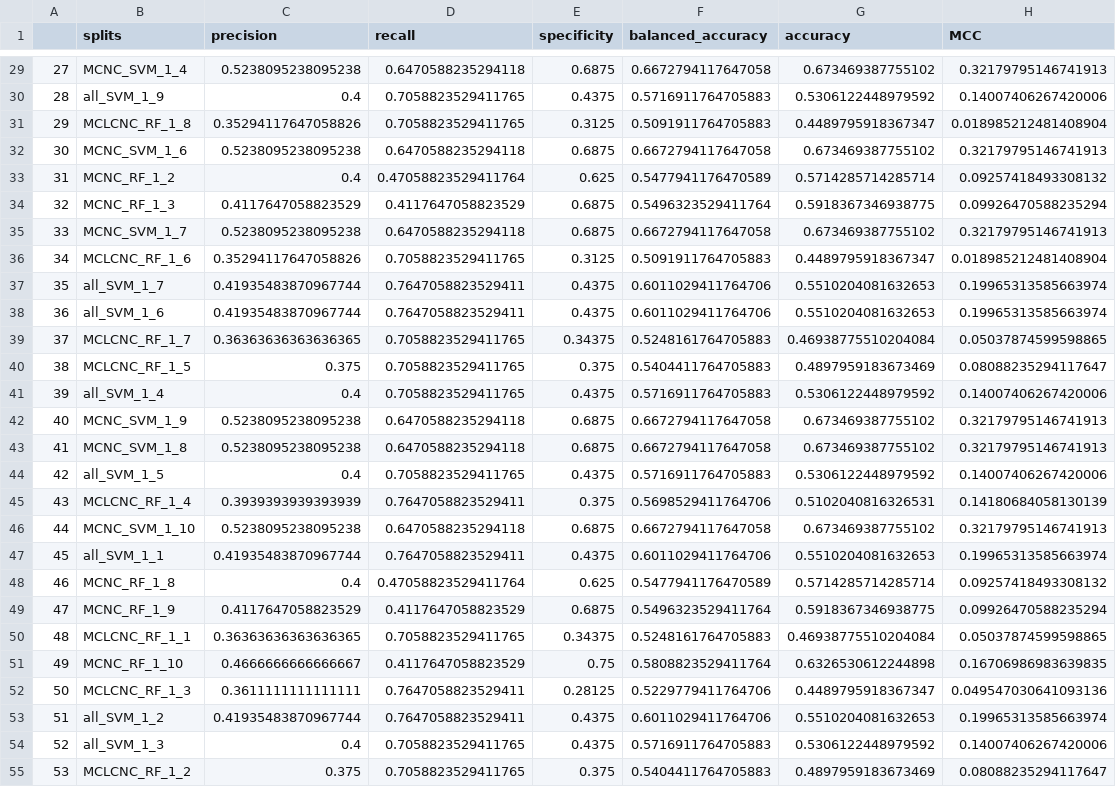
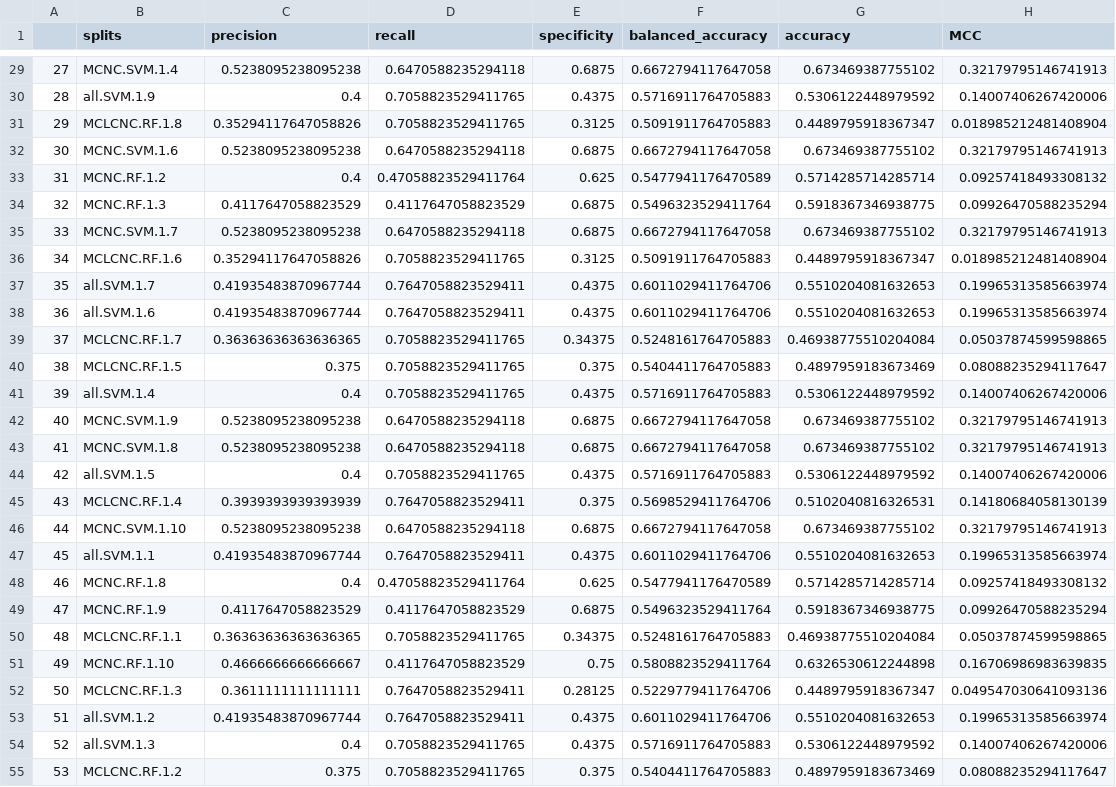
Before and after one commit to anikaliu/CAMDA-DILI, a CSV file: Machine_Learning/data/FDA_Validation_Results/Predictions_ECFP4/ambiguous_results.csv, drawn as a sheet; only a part is shown, gaps mark what is left out; the diff covers the shown part only; the diff names each change by its address in the sheet, - before the commit and + after, or states it on an @@ line.

```diff
--- a/Machine_Learning/data/FDA_Validation_Results/Predictions_ECFP4/ambiguous_results.csv
+++ b/Machine_Learning/data/FDA_Validation_Results/Predictions_ECFP4/ambiguous_results.csv
-B29 (splits): MCNC_SVM_1_4
+B29 (splits): MCNC.SVM.1.4
-B30 (splits): all_SVM_1_9
+B30 (splits): all.SVM.1.9
-B31 (splits): MCLCNC_RF_1_8
+B31 (splits): MCLCNC.RF.1.8
-B32 (splits): MCNC_SVM_1_6
+B32 (splits): MCNC.SVM.1.6
-B33 (splits): MCNC_RF_1_2
+B33 (splits): MCNC.RF.1.2
-B34 (splits): MCNC_RF_1_3
+B34 (splits): MCNC.RF.1.3
-B35 (splits): MCNC_SVM_1_7
+B35 (splits): MCNC.SVM.1.7
-B36 (splits): MCLCNC_RF_1_6
+B36 (splits): MCLCNC.RF.1.6
-B37 (splits): all_SVM_1_7
+B37 (splits): all.SVM.1.7
-B38 (splits): all_SVM_1_6
+B38 (splits): all.SVM.1.6
-B39 (splits): MCLCNC_RF_1_7
+B39 (splits): MCLCNC.RF.1.7
-B40 (splits): MCLCNC_RF_1_5
+B40 (splits): MCLCNC.RF.1.5
-B41 (splits): all_SVM_1_4
+B41 (splits): all.SVM.1.4
-B42 (splits): MCNC_SVM_1_9
+B42 (splits): MCNC.SVM.1.9
-B43 (splits): MCNC_SVM_1_8
+B43 (splits): MCNC.SVM.1.8
-B44 (splits): all_SVM_1_5
+B44 (splits): all.SVM.1.5
-B45 (splits): MCLCNC_RF_1_4
+B45 (splits): MCLCNC.RF.1.4
-B46 (splits): MCNC_SVM_1_10
+B46 (splits): MCNC.SVM.1.10
-B47 (splits): all_SVM_1_1
+B47 (splits): all.SVM.1.1
-B48 (splits): MCNC_RF_1_8
+B48 (splits): MCNC.RF.1.8
-B49 (splits): MCNC_RF_1_9
+B49 (splits): MCNC.RF.1.9
-B50 (splits): MCLCNC_RF_1_1
+B50 (splits): MCLCNC.RF.1.1
-B51 (splits): MCNC_RF_1_10
+B51 (splits): MCNC.RF.1.10
-B52 (splits): MCLCNC_RF_1_3
+B52 (splits): MCLCNC.RF.1.3
-B53 (splits): all_SVM_1_2
+B53 (splits): all.SVM.1.2
-B54 (splits): all_SVM_1_3
+B54 (splits): all.SVM.1.3
-B55 (splits): MCLCNC_RF_1_2
+B55 (splits): MCLCNC.RF.1.2
```
Also changed, not shown: 33 edited cells elsewhere in this file, Machine_Learning/data/FDA_Validation_Results/Predictions_MD/ambiguous_results.csv, Machine_Learning/data/FDA_Validation_Results/Predictions_PT/ambiguous_results.csv, 1 other file.
